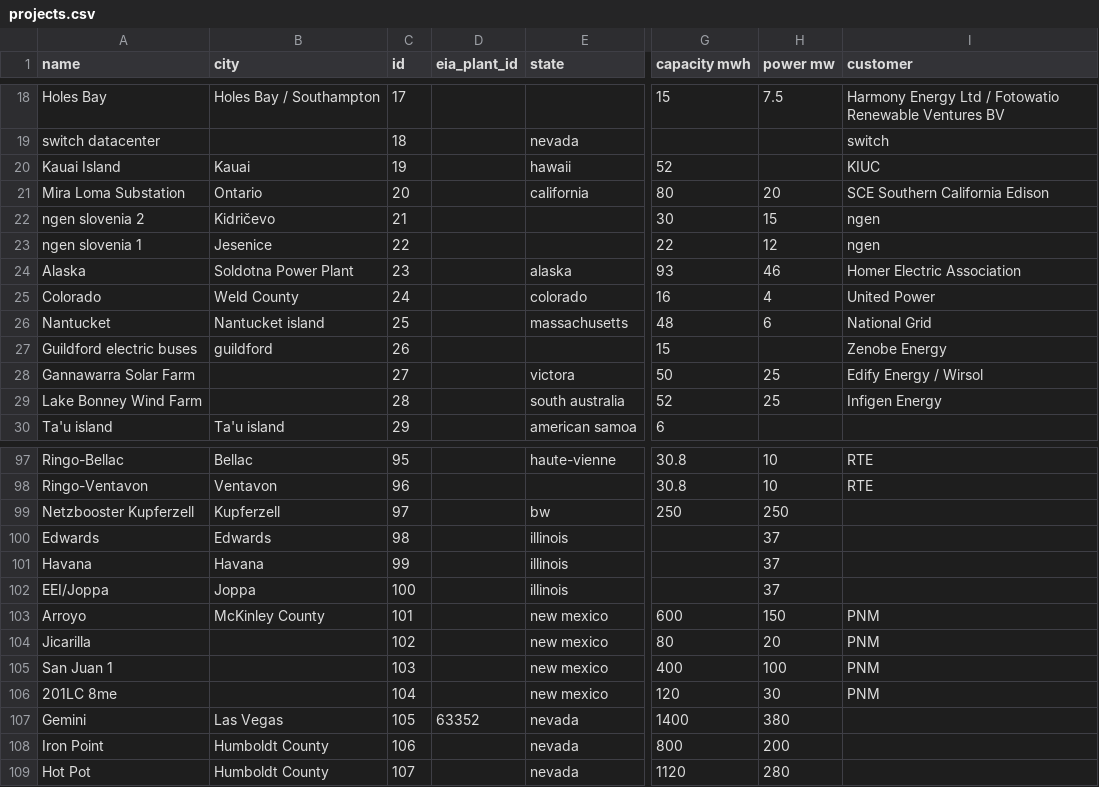
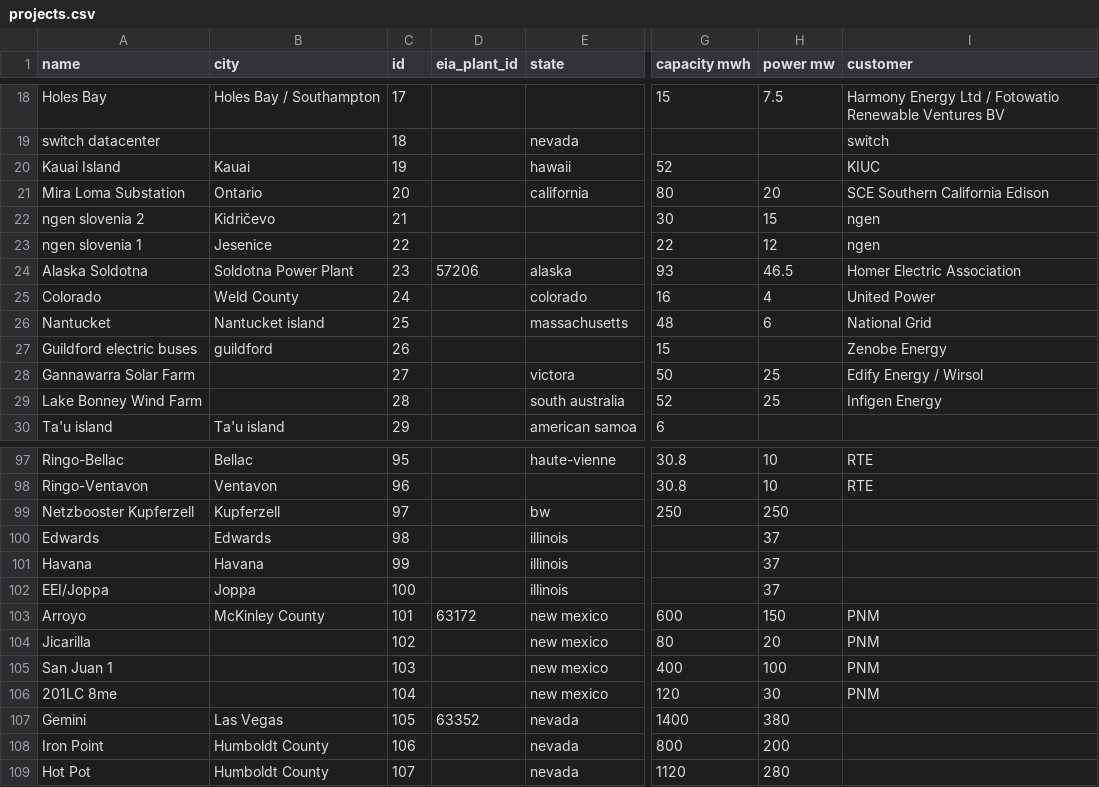
Before and after one commit to lorenz-g/tesla-megapack-tracker, a CSV file: projects.csv, drawn as a sheet; only a part is shown, gaps mark what is left out; the diff covers the shown part only; the diff names each change by its address in the sheet, - before the commit and + after, or states it on an @@ line.

Commit message:
add some more eia plant ids

```diff
--- a/projects.csv
+++ b/projects.csv
-A24 (name): Alaska
+A24 (name): Alaska Soldotna
-D24 (eia_plant_id): (empty)
+D24 (eia_plant_id): 57206
-H24 (power mw): 46
+H24 (power mw): 46.5
-D103 (eia_plant_id): (empty)
+D103 (eia_plant_id): 63172
```
Also changed, not shown: 30 edited cells elsewhere in this file.
